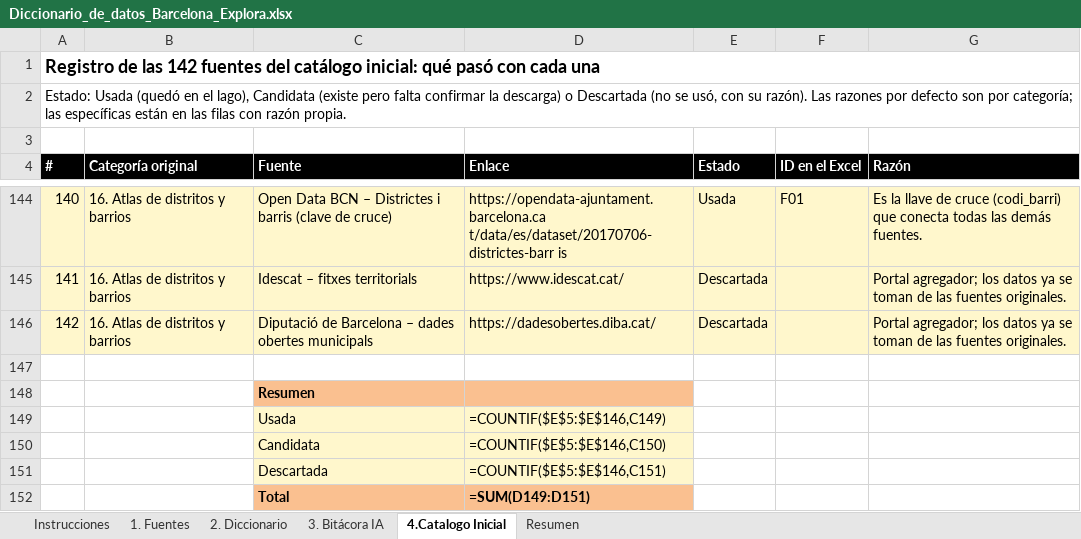
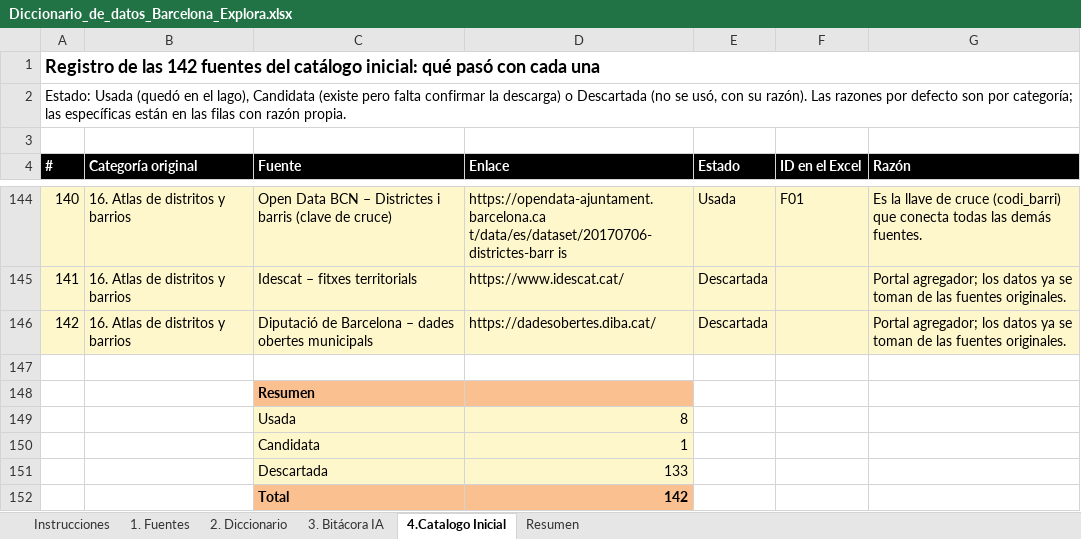
Before and after one commit to Maocampog1/barcelona-explora, an Excel workbook: docs/Diccionario_de_datos_Barcelona_Explora.xlsx, sheet 4.Catalogo Inicial, drawn as a sheet; only a part is shown, gaps mark what is left out; values as stored, in another font and other column widths than the file's, no borders; formulas without a stored value are shown as written; the diff names each change by its address in the sheet, - before the commit and + after, or states it on an @@ line.

```diff
--- a/docs/Diccionario_de_datos_Barcelona_Explora.xlsx (sheet 4.Catalogo Inicial)
+++ b/docs/Diccionario_de_datos_Barcelona_Explora.xlsx (sheet 4.Catalogo Inicial)
-D149 (Enlace): =COUNTIF($E$5:$E$146,C149)
+D149 (Enlace): 8
-D150 (Enlace): =COUNTIF($E$5:$E$146,C150)
+D150 (Enlace): 1
-D151 (Enlace): =COUNTIF($E$5:$E$146,C151)
+D151 (Enlace): 133
-D152 (Enlace): =SUM(D149:D151)
+D152 (Enlace): 142
```
Also changed, not shown: sheet Resumen, 1 other file.
